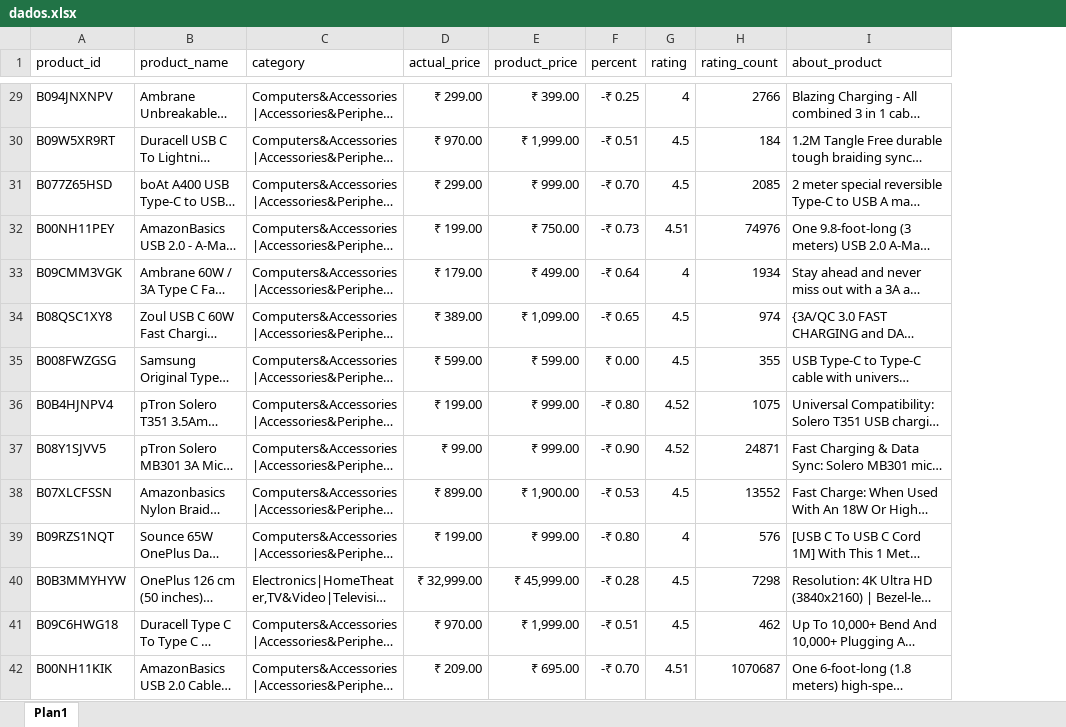
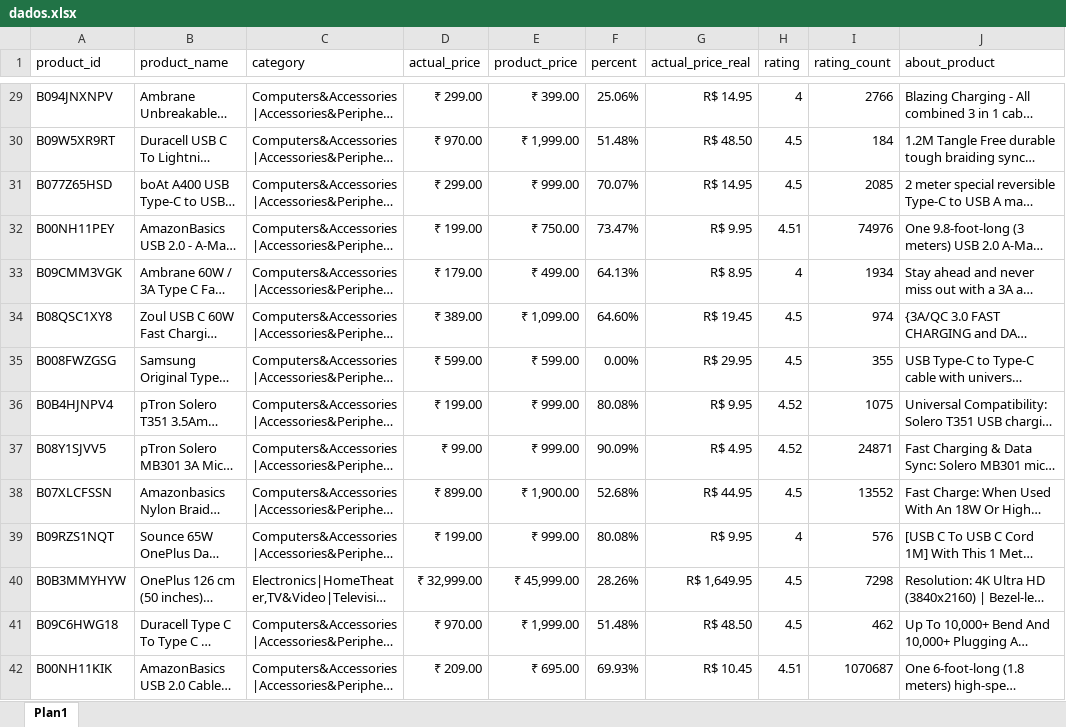
Before and after one commit to y-adeo/analise-exploratoria-produtos, an Excel workbook: Dados/dados.xlsx, sheet Plan1, drawn as a sheet; only a part is shown, gaps mark what is left out; long unchanged cells end in …; values as stored, in another font and other column widths than the file's, no borders; the diff covers the shown part only; the diff names each change by its address in the sheet, - before the commit and + after, or states it on an @@ line.

Commit message:
creating column actual_price_real, assuming that one Tamil (India) is equal to R/usr/bin/bash.05

```diff
--- a/Dados/dados.xlsx (sheet Plan1)
+++ b/Dados/dados.xlsx (sheet Plan1)
+column G (actual_price_real), rows 29-42: R$ 14.95 | R$ 48.50 | R$ 14.95 | R$ 9.95 | R$ 8.95 | R$ 19.45 | R$ 29.95 | R$ 9.95 | R$ 4.95 | R$ 44.95 | R$ 9.95 | R$ 1,649.95 | R$ 48.50 | R$ 10.45
-F29 (percent): -₹ 0.25
+F29 (percent): 25.06%
-F30 (percent): -₹ 0.51
+F30 (percent): 51.48%
-F31 (percent): -₹ 0.70
+F31 (percent): 70.07%
-F32 (percent): -₹ 0.73
+F32 (percent): 73.47%
-F33 (percent): -₹ 0.64
+F33 (percent): 64.13%
-F34 (percent): -₹ 0.65
+F34 (percent): 64.60%
-F35 (percent): ₹ 0.00
+F35 (percent): 0.00%
-F36 (percent): -₹ 0.80
+F36 (percent): 80.08%
-F37 (percent): -₹ 0.90
+F37 (percent): 90.09%
-F38 (percent): -₹ 0.53
+F38 (percent): 52.68%
-F39 (percent): -₹ 0.80
+F39 (percent): 80.08%
-F40 (percent): -₹ 0.28
+F40 (percent): 28.26%
-F41 (percent): -₹ 0.51
+F41 (percent): 51.48%
-F42 (percent): -₹ 0.70
+F42 (percent): 69.93%
```
Also changed, not shown: 1451 edited cells elsewhere in this sheet.
